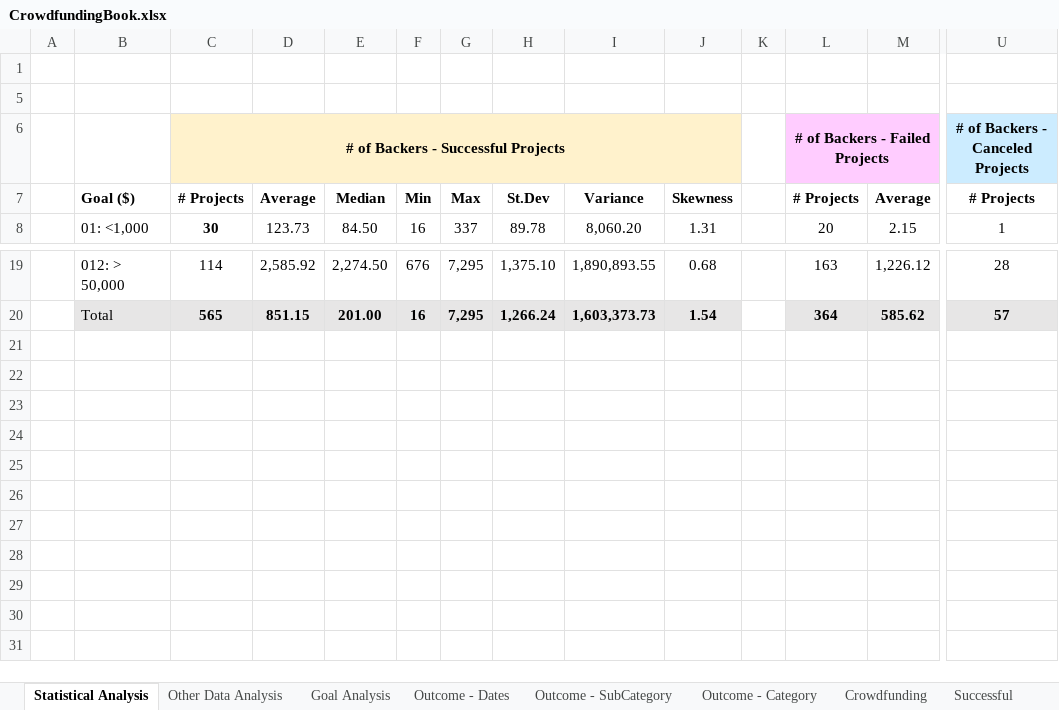
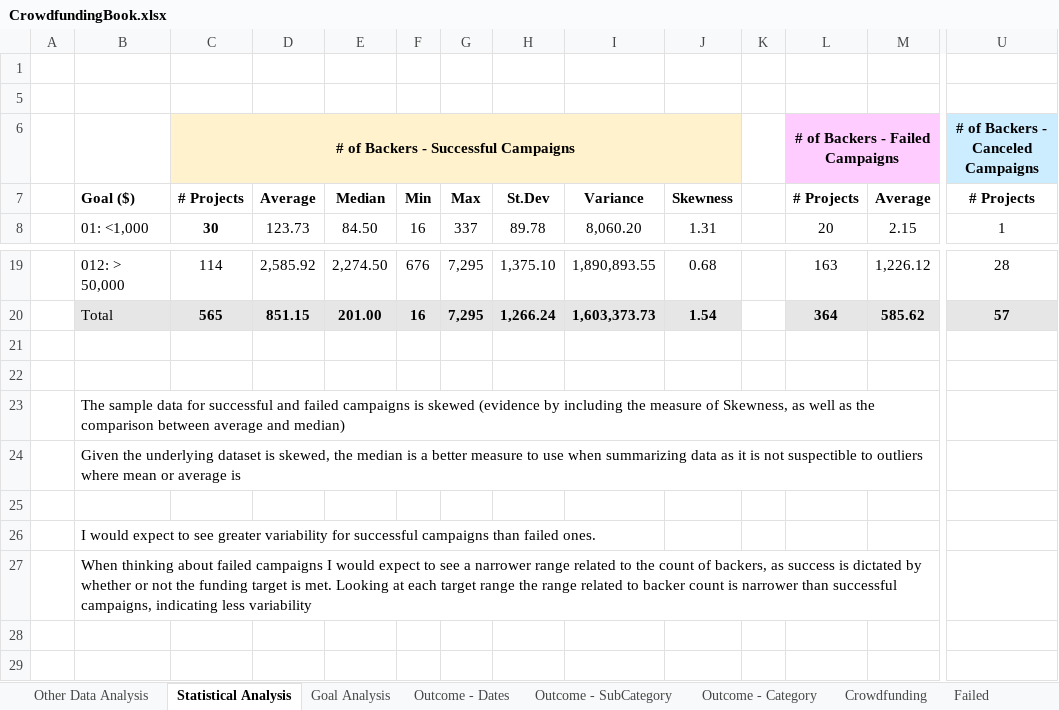
Before and after one commit to ericabgraboyes/CodeFund, an Excel workbook: CrowdfundingBook.xlsx, sheet Statistical Analysis, drawn as a sheet; only a part is shown, gaps mark what is left out; the shorter side is filled out with more unchanged rows; values as stored, in another font and other column widths than the file's, no borders; charts and pictures not drawn; removed rows and columns are numbered as before the commit, all else as after; rows hold the shown columns only; the diff names each change by its address in the sheet, - before the commit and + after, or states it on an @@ line.

```diff
--- a/CrowdfundingBook.xlsx (sheet Statistical Analysis)
+++ b/CrowdfundingBook.xlsx (sheet Statistical Analysis)
+sheet tab: Failed
@@ sheet tab order changed: Other Data Analysis | Statistical Analysis | Goal Analysis | Outcome - Dates | Outcome - SubCategory | Outcome - Category | Crowdfunding | Failed @@
-row 6:  |  | # of Backers - Successful Projects |  |  |  |  |  |  |  |  | # of Backers - Failed Projects |  | # of Backers - Canceled Projects
+row 6:  |  | # of Backers - Successful Campaigns |  |  |  |  |  |  |  |  | # of Backers - Failed Campaigns |  | # of Backers - Canceled Campaigns
+row 21: (empty)
+row 22: (empty)
+row 23:  | The sample data for successful and failed campaigns is skewed (evidence by including the measure of Skewness, as well as the comparison between average and median)
+row 24:  | Given the underlying dataset is skewed, the median is a better measure to use when summarizing data as it is not suspectible to outliers where mean or average is
+row 25: (empty)
+row 26:  | I would expect to see greater variability for successful campaigns than failed ones.
+row 27:  | When thinking about failed campaigns I would expect to see a narrower range related to the count of backers, as success is dictated by whether or not the funding target is met. Looking at each target range the range related to backer count is narrower than successful campaigns, indicating less variability
+row 28: (empty)
```
Also changed, not shown: sheet Crowdfunding, sheet Other Data Analysis, sheet Outcome - Category, sheet Goal Analysis, charts or pictures, 1 other file.
